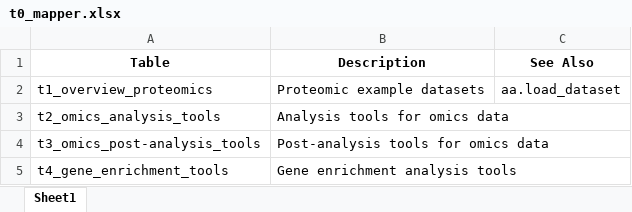
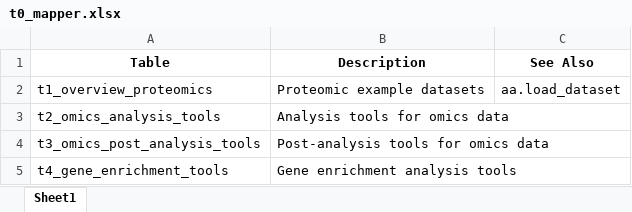
Before and after one commit to breimanntools/xomics, an Excel workbook: docs/source/index/tables/t0_mapper.xlsx, sheet Sheet1, drawn as a sheet; values as stored, in another font and other column widths than the file's, no borders; the diff names each change by its address in the sheet, - before the commit and + after, or states it on an @@ line.

```diff
--- a/docs/source/index/tables/t0_mapper.xlsx (sheet Sheet1)
+++ b/docs/source/index/tables/t0_mapper.xlsx (sheet Sheet1)
-A4 (Table): t3_omics_post-analysis_tools
+A4 (Table): t3_omics_post_analysis_tools
```
Also changed, not shown: 11 other files.
